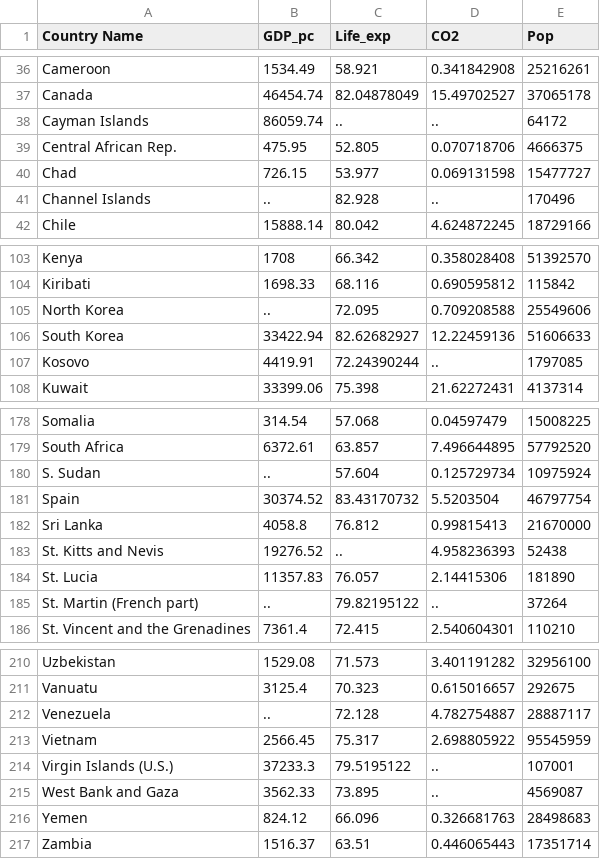
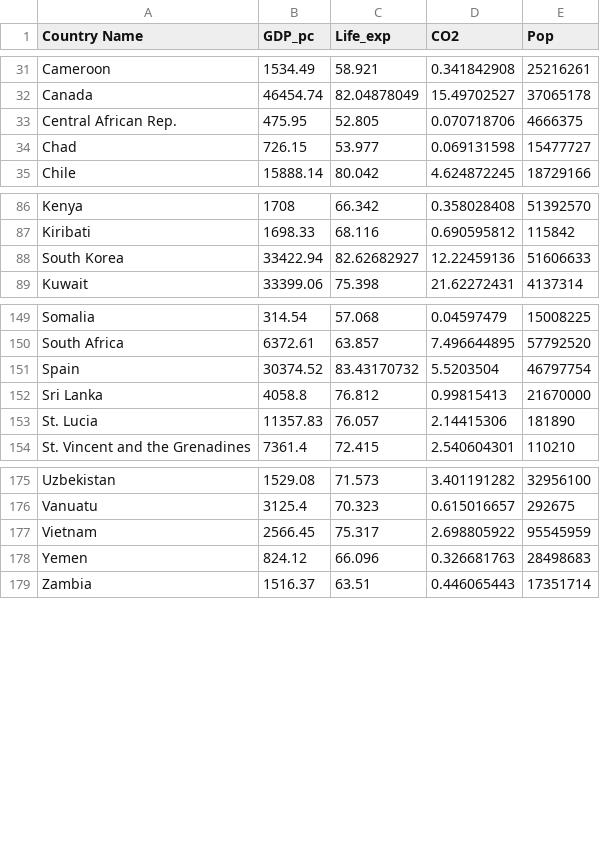
Before and after one commit to jimmylu50/fit3179_asgn2, a CSV file: data/Parallel.csv, drawn as a sheet; only a part is shown, gaps mark what is left out; the diff covers the shown part only.

```diff
--- a/data/Parallel.csv
+++ b/data/Parallel.csv
@@ -37,6 +32,4 @@ Cameroon,1534.49,58.921,0.341842908,25216261
 Canada,46454.74,82.04878049,15.49702527,37065178
-Cayman Islands,86059.74,..,..,64172
 Central African Rep.,475.95,52.805,0.070718706,4666375
 Chad,726.15,53.977,0.069131598,15477727
-Channel Islands,..,82.928,..,170496
 Chile,15888.14,80.042,4.624872245,18729166
@@ -104,5 +87,3 @@ Kenya,1708,66.342,0.358028408,51392570
 Kiribati,1698.33,68.116,0.690595812,115842
-North Korea,..,72.095,0.709208588,25549606
 South Korea,33422.94,82.62682927,12.22459136,51606633
-Kosovo,4419.91,72.24390244,..,1797085
 Kuwait,33399.06,75.398,21.62272431,4137314
@@ -179,8 +150,5 @@ Somalia,314.54,57.068,0.04597479,15008225
 South Africa,6372.61,63.857,7.496644895,57792520
-S. Sudan,..,57.604,0.125729734,10975924
 Spain,30374.52,83.43170732,5.5203504,46797754
 Sri Lanka,4058.8,76.812,0.99815413,21670000
-St. Kitts and Nevis,19276.52,..,4.958236393,52438
 St. Lucia,11357.83,76.057,2.14415306,181890
-St. Martin (French part),..,79.82195122,..,37264
 St. Vincent and the Grenadines,7361.4,72.415,2.540604301,110210
@@ -211,6 +176,3 @@ Uzbekistan,1529.08,71.573,3.401191282,32956100
 Vanuatu,3125.4,70.323,0.615016657,292675
-Venezuela,..,72.128,4.782754887,28887117
 Vietnam,2566.45,75.317,2.698805922,95545959
-Virgin Islands (U.S.),37233.3,79.5195122,..,107001
-West Bank and Gaza,3562.33,73.895,..,4569087
 Yemen,824.12,66.096,0.326681763,28498683
```
Also changed, not shown: 28 removed rows elsewhere in this file.
